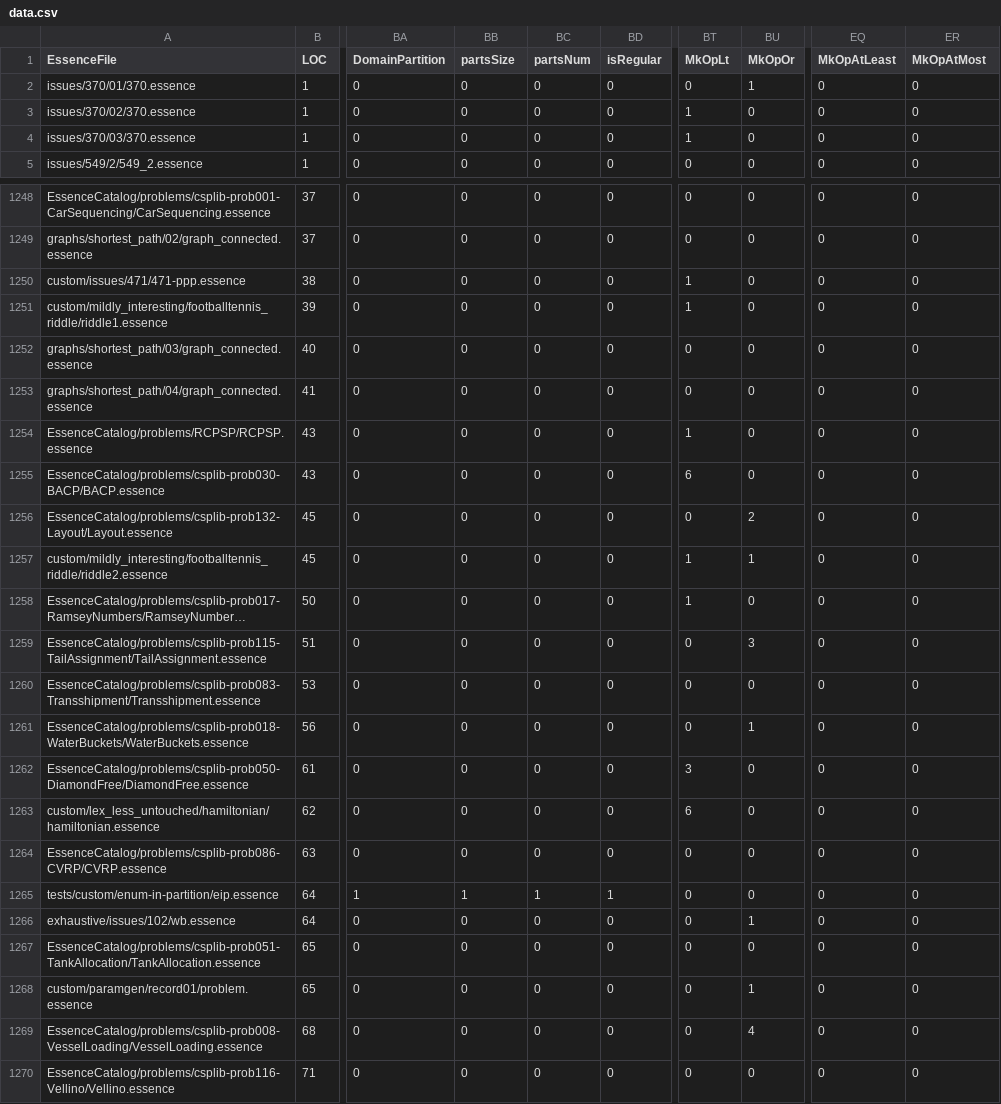
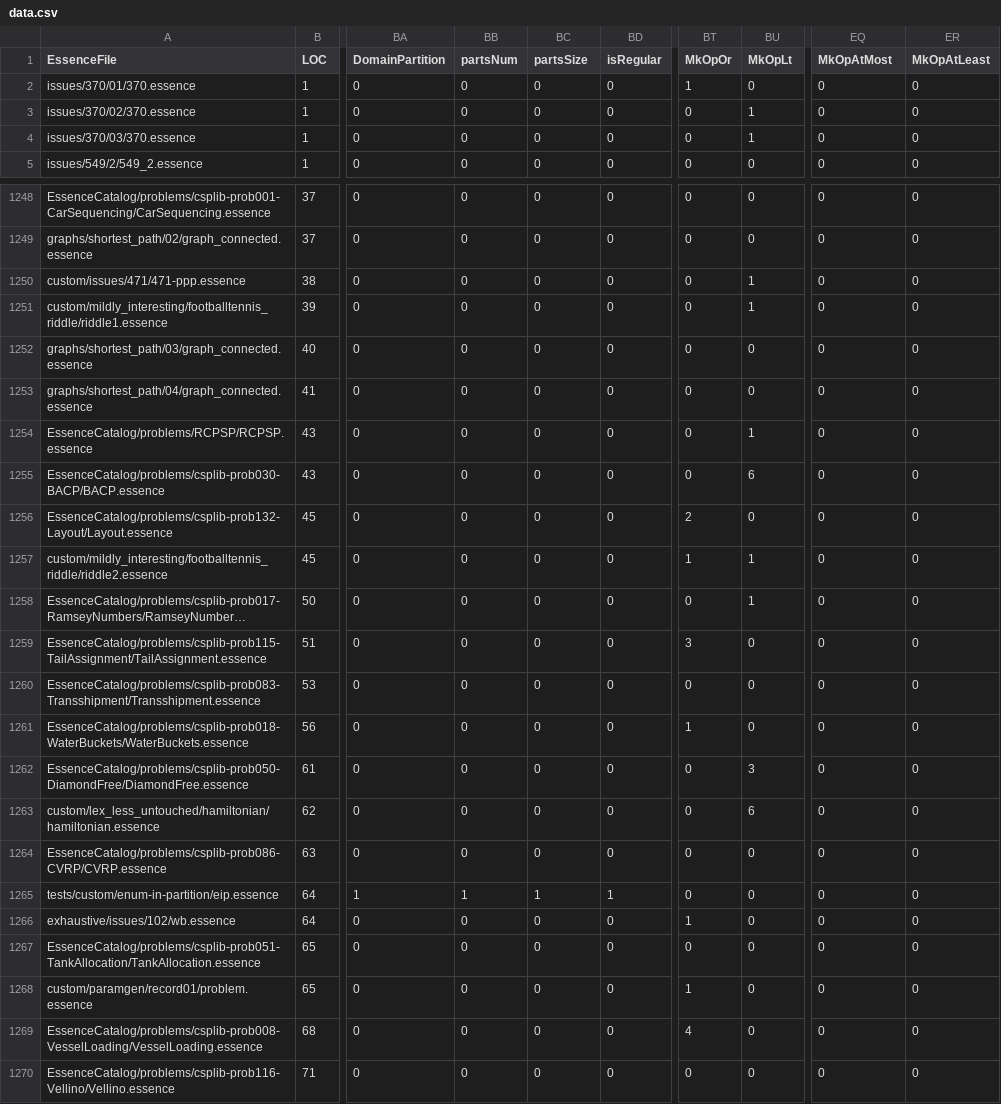
Before and after one commit to hecent/conjure-oxide, a CSV file: tools/essence-feature-usage-stats/data.csv, drawn as a sheet; only a part is shown, gaps mark what is left out; long unchanged cells end in …; the diff covers the shown part only; the diff names each change by its address in the sheet, - before the commit and + after, or states it on an @@ line.

```diff
--- a/tools/essence-feature-usage-stats/data.csv
+++ b/tools/essence-feature-usage-stats/data.csv
-BB1: partsSize
+BB1: partsNum
-BC1: partsNum
+BC1: partsSize
-BT1: MkOpLt
+BT1: MkOpOr
-BU1: MkOpOr
+BU1: MkOpLt
-EQ1: MkOpAtLeast
+EQ1: MkOpAtMost
-ER1: MkOpAtMost
+ER1: MkOpAtLeast
-BT2 (MkOpOr): 0
+BT2 (MkOpOr): 1
-BU2 (MkOpLt): 1
+BU2 (MkOpLt): 0
-BT3:BT4 (MkOpOr): 1
+BT3:BT4 (MkOpOr): 0
-BU3:BU4 (MkOpLt): 0
+BU3:BU4 (MkOpLt): 1
-BT1250:BT1251 (MkOpOr): 1
+BT1250:BT1251 (MkOpOr): 0
-BU1250:BU1251 (MkOpLt): 0
+BU1250:BU1251 (MkOpLt): 1
-BT1254 (MkOpOr): 1
+BT1254 (MkOpOr): 0
-BU1254 (MkOpLt): 0
+BU1254 (MkOpLt): 1
-BT1255 (MkOpOr): 6
+BT1255 (MkOpOr): 0
-BU1255 (MkOpLt): 0
+BU1255 (MkOpLt): 6
-BT1256 (MkOpOr): 0
+BT1256 (MkOpOr): 2
-BU1256 (MkOpLt): 2
+BU1256 (MkOpLt): 0
-BT1258 (MkOpOr): 1
+BT1258 (MkOpOr): 0
-BU1258 (MkOpLt): 0
+BU1258 (MkOpLt): 1
-BT1259 (MkOpOr): 0
+BT1259 (MkOpOr): 3
-BU1259 (MkOpLt): 3
+BU1259 (MkOpLt): 0
-BT1261 (MkOpOr): 0
+BT1261 (MkOpOr): 1
-BU1261 (MkOpLt): 1
+BU1261 (MkOpLt): 0
-BT1262 (MkOpOr): 3
+BT1262 (MkOpOr): 0
-BU1262 (MkOpLt): 0
+BU1262 (MkOpLt): 3
-BT1263 (MkOpOr): 6
+BT1263 (MkOpOr): 0
-BU1263 (MkOpLt): 0
+BU1263 (MkOpLt): 6
-BT1266 (MkOpOr): 0
+BT1266 (MkOpOr): 1
-BU1266 (MkOpLt): 1
+BU1266 (MkOpLt): 0
-BT1268 (MkOpOr): 0
+BT1268 (MkOpOr): 1
-BU1268 (MkOpLt): 1
+BU1268 (MkOpLt): 0
-BT1269 (MkOpOr): 0
+BT1269 (MkOpOr): 4
-BU1269 (MkOpLt): 4
+BU1269 (MkOpLt): 0
```
Also changed, not shown: 96 edited cells elsewhere in this file, 1 other file.
